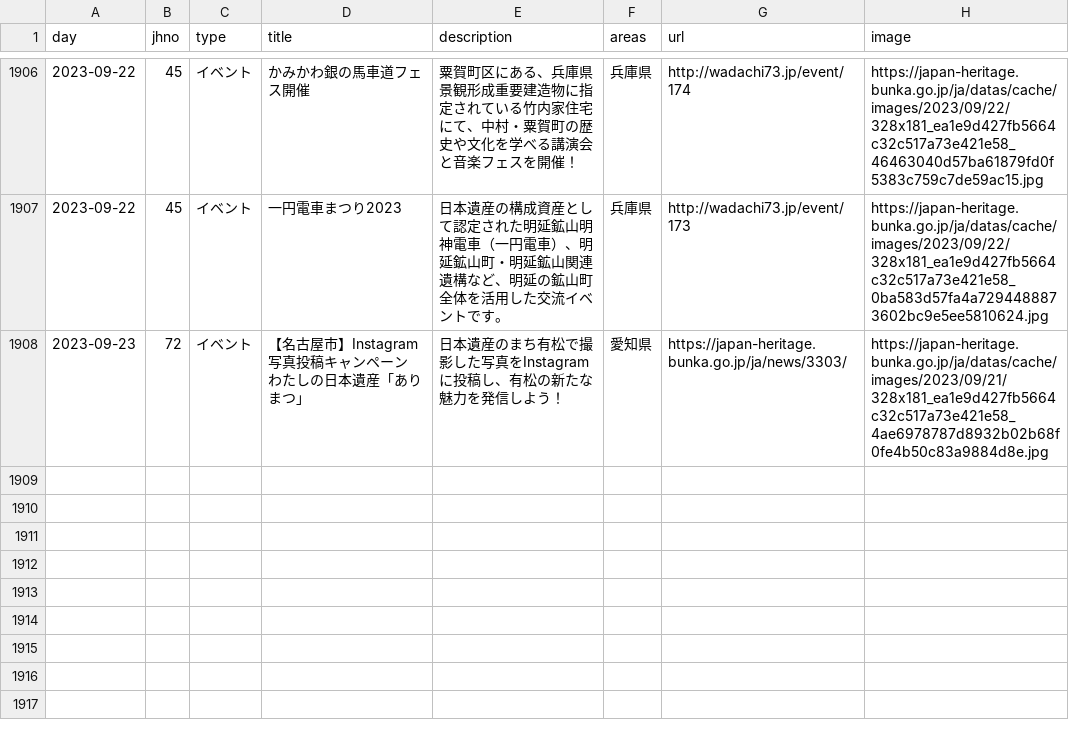
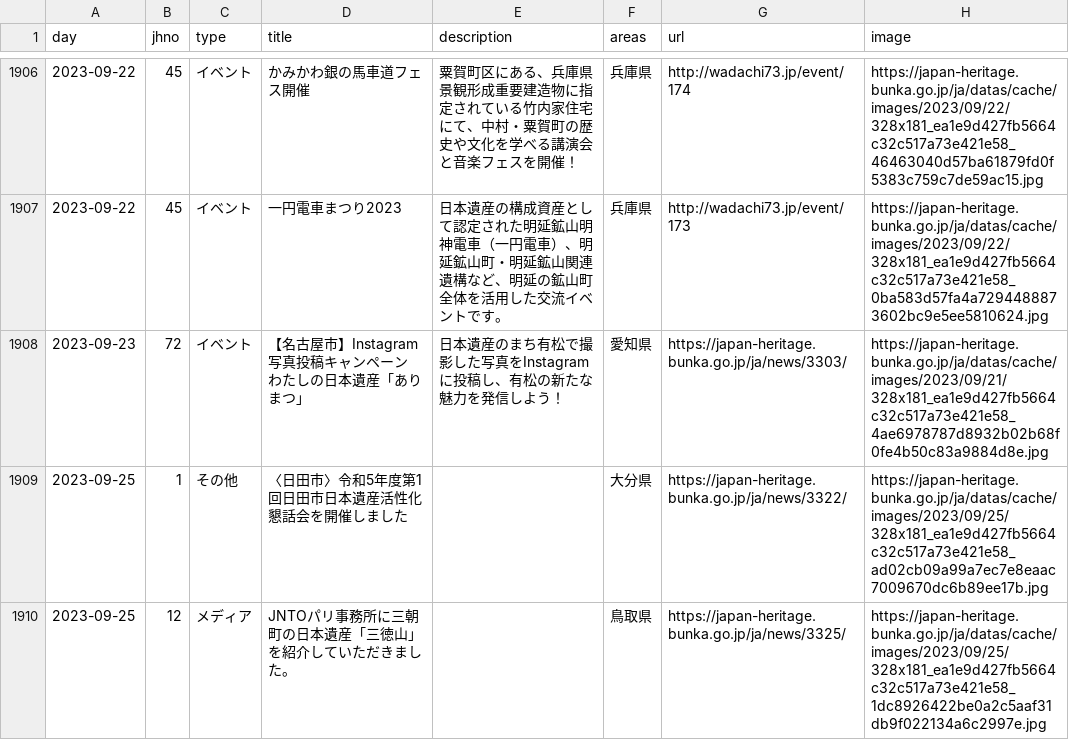
Before and after one commit to code4fukui/japan-heritage, a CSV file: japan-heritage_news.csv, drawn as a sheet; only a part is shown, gaps mark what is left out; the diff names each change by its address in the sheet, - before the commit and + after, or states it on an @@ line.

Commit message:
update data

```diff
--- a/japan-heritage_news.csv
+++ b/japan-heritage_news.csv
+row 1909: 2023-09-25 | 1 | その他 | 〈日田市〉令和5年度第1回日田市日本遺産活性化懇話会を開催しました |  | 大分県 | https://japan-heritage.bunka.go.jp/ja/news/3322/ | https://japan-heritage.bunka.go.jp/ja/datas/cache/images/2023/09/25/328x181_ea1e9d427fb5664c32c517a73e421e58_ad02cb09a99a7ec7e8eaac7009670dc6b89ee17b.jpg
+row 1910: 2023-09-25 | 12 | メディア | JNTOパリ事務所に三朝町の日本遺産「三徳山」を紹介していただきました。 |  | 鳥取県 | https://japan-heritage.bunka.go.jp/ja/news/3325/ | https://japan-heritage.bunka.go.jp/ja/datas/cache/images/2023/09/25/328x181_ea1e9d427fb5664c32c517a73e421e58_1dc8926422be0a2c5aaf31db9f022134a6c2997e.jpg
```
Also changed, not shown: 2 other files.
